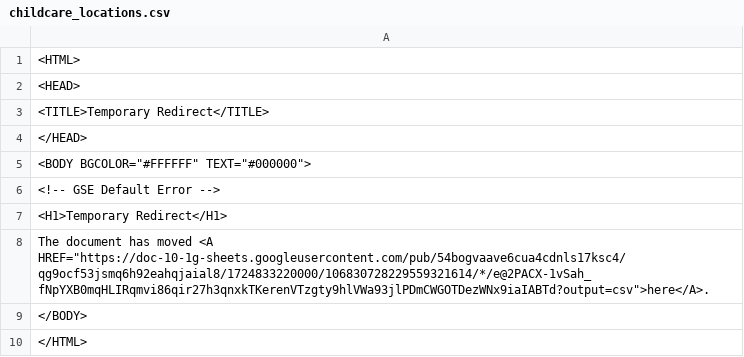
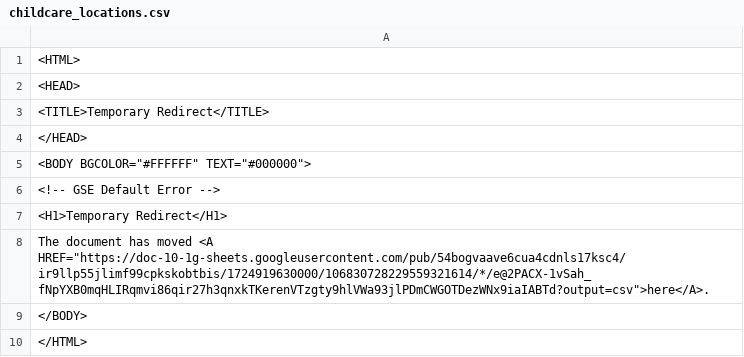
Before and after one commit to Cantaloupe2/github-action-csv-update-demo, a CSV file: data/childcare_locations.csv, drawn as a sheet.

```diff
--- a/data/childcare_locations.csv
+++ b/data/childcare_locations.csv
@@ -7,3 +7,3 @@
 <H1>Temporary Redirect</H1>
-The document has moved <A HREF="https://doc-10-1g-sheets.googleusercontent.com/pub/54bogvaave6cua4cdnls17ksc4/qg9ocf53jsmq6h92eahqjaial8/1724833220000/106830728229559321614/*/e@2PACX-1vSah_fNpYXB0mqHLIRqmvi86qir27h3qnxkTKerenVTzgty9hlVWa93jlPDmCWGOTDezWNx9iaIABTd?output=csv">here</A>.
+The document has moved <A HREF="https://doc-10-1g-sheets.googleusercontent.com/pub/54bogvaave6cua4cdnls17ksc4/ir9llp55jlimf99cpkskobtbis/1724919630000/106830728229559321614/*/e@2PACX-1vSah_fNpYXB0mqHLIRqmvi86qir27h3qnxkTKerenVTzgty9hlVWa93jlPDmCWGOTDezWNx9iaIABTd?output=csv">here</A>.
 </BODY>
```
